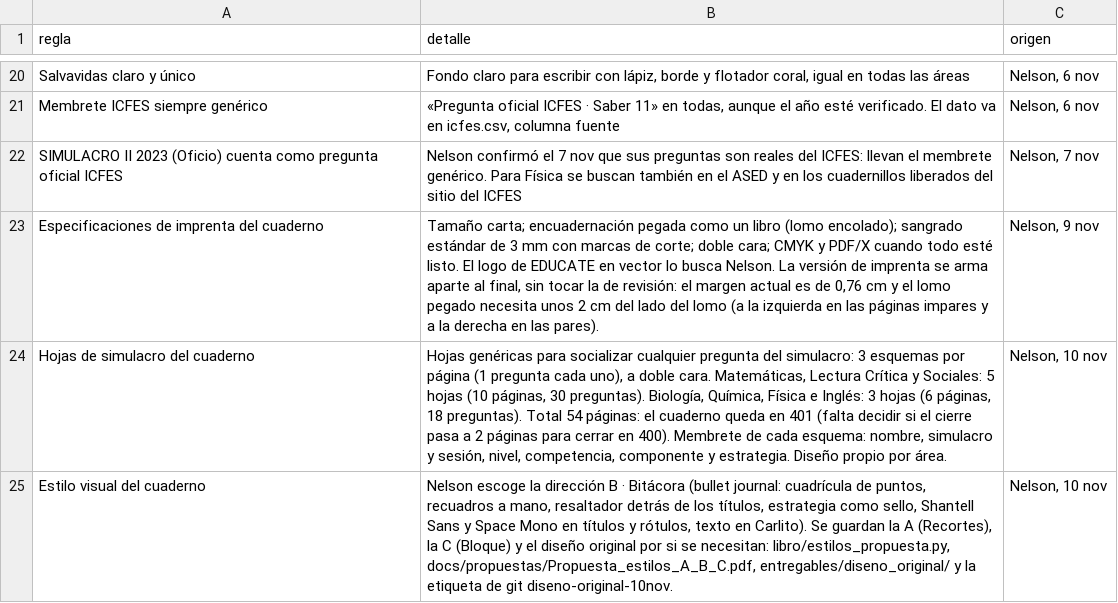
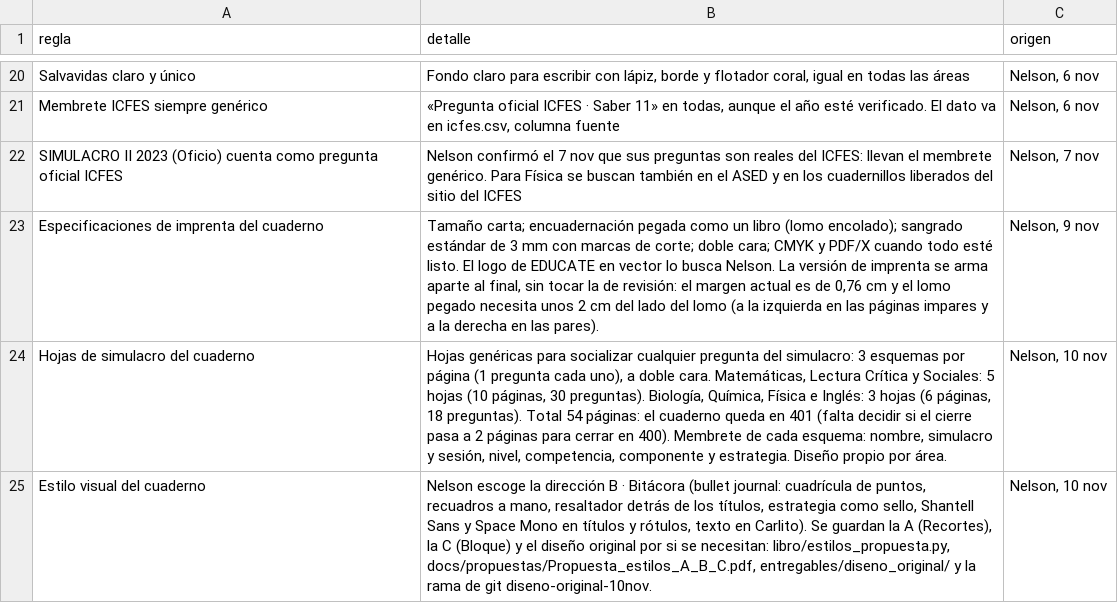
Before and after one commit to nelsongonzalez1608-spec/educate-saber11, a CSV file: tablero/decisiones.csv, drawn as a sheet; only a part is shown, gaps mark what is left out.

```diff
--- a/tablero/decisiones.csv
+++ b/tablero/decisiones.csv
@@ -24,2 +24,2 @@ Especificaciones de imprenta del cuaderno,"Tamaño carta; encuadernación pegada
 Hojas de simulacro del cuaderno,"Hojas genéricas para socializar cualquier pregunta del simulacro: 3 esquemas por página (1 pregunta cada uno), a doble cara. Matemáticas, Lectura Crítica y Sociales: 5 hojas (10 páginas, 30 preguntas). Biología, Química, Física e Inglés: 3 hojas (6 páginas, 18 preguntas). Total 54 páginas: el cuaderno queda en 401 (falta decidir si el cierre pasa a 2 páginas para cerrar en 400). Membrete de cada esquema: nombre, simulacro y sesión, nivel, competencia, componente y estrategia. Diseño propio por área.","Nelson, 10 nov"
-Estilo visual del cuaderno,"Nelson escoge la dirección B · Bitácora (bullet journal: cuadrícula de puntos, recuadros a mano, resaltador detrás de los títulos, estrategia como sello, Shantell Sans y Space Mono en títulos y rótulos, texto en Carlito). Se guardan la A (Recortes), la C (Bloque) y el diseño original por si se necesitan: libro/estilos_propuesta.py, docs/propuestas/Propuesta_estilos_A_B_C.pdf, entregables/diseno_original/ y la etiqueta de git diseno-original-10nov.","Nelson, 10 nov"
+Estilo visual del cuaderno,"Nelson escoge la dirección B · Bitácora (bullet journal: cuadrícula de puntos, recuadros a mano, resaltador detrás de los títulos, estrategia como sello, Shantell Sans y Space Mono en títulos y rótulos, texto en Carlito). Se guardan la A (Recortes), la C (Bloque) y el diseño original por si se necesitan: libro/estilos_propuesta.py, docs/propuestas/Propuesta_estilos_A_B_C.pdf, entregables/diseno_original/ y la rama de git diseno-original-10nov.","Nelson, 10 nov"
```
